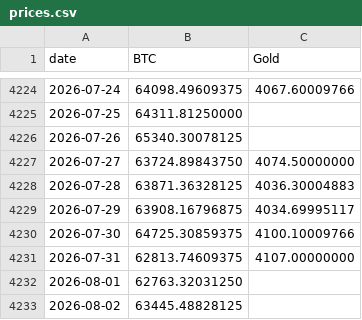
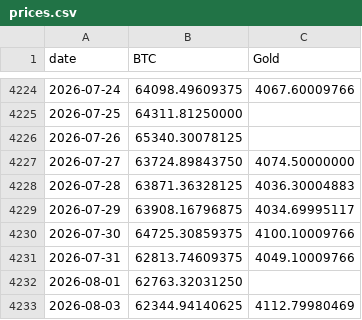
Before and after one commit to vcraignou/data, a CSV file: docs/prices.csv, drawn as a sheet; only a part is shown, gaps mark what is left out.

```diff
--- a/docs/prices.csv
+++ b/docs/prices.csv
@@ -4230,4 +4230,4 @@ date,BTC,Gold
 2026-07-30,64725.30859375,4100.10009766
-2026-07-31,62813.74609375,4107.00000000
+2026-07-31,62813.74609375,4049.10009766
 2026-08-01,62763.32031250,
-2026-08-02,63445.48828125,
+2026-08-03,62344.94140625,4112.79980469
```
Also changed, not shown: 1 other file.
